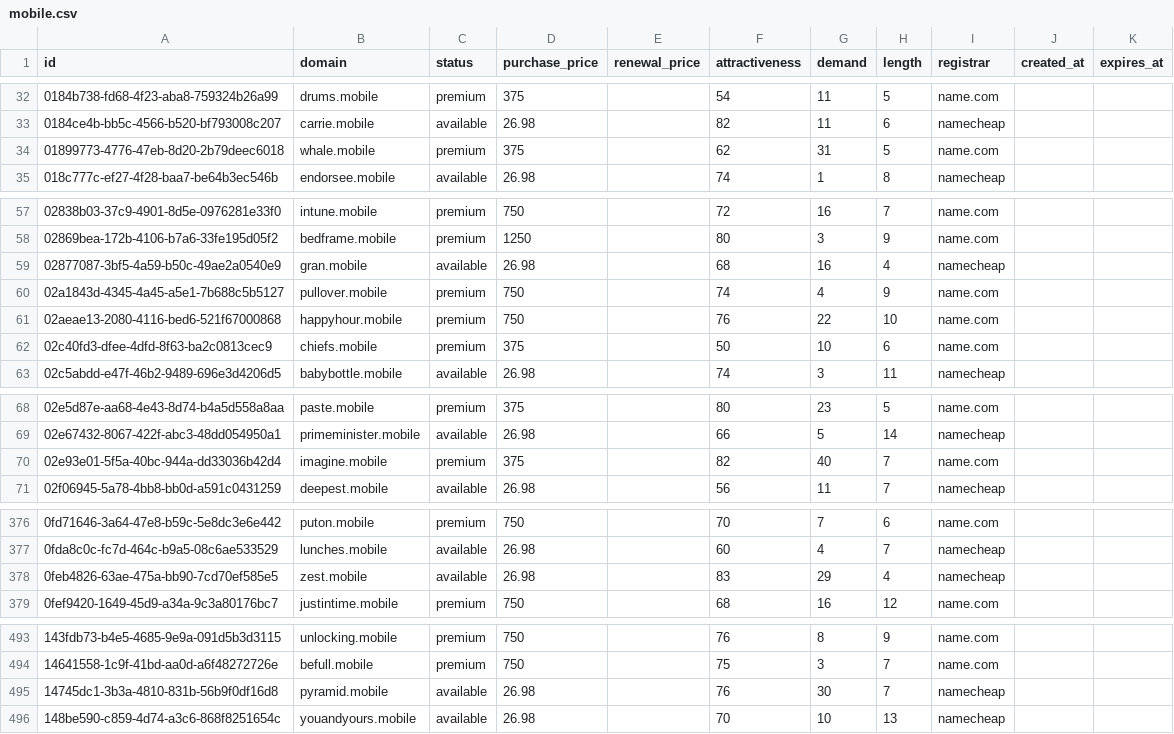
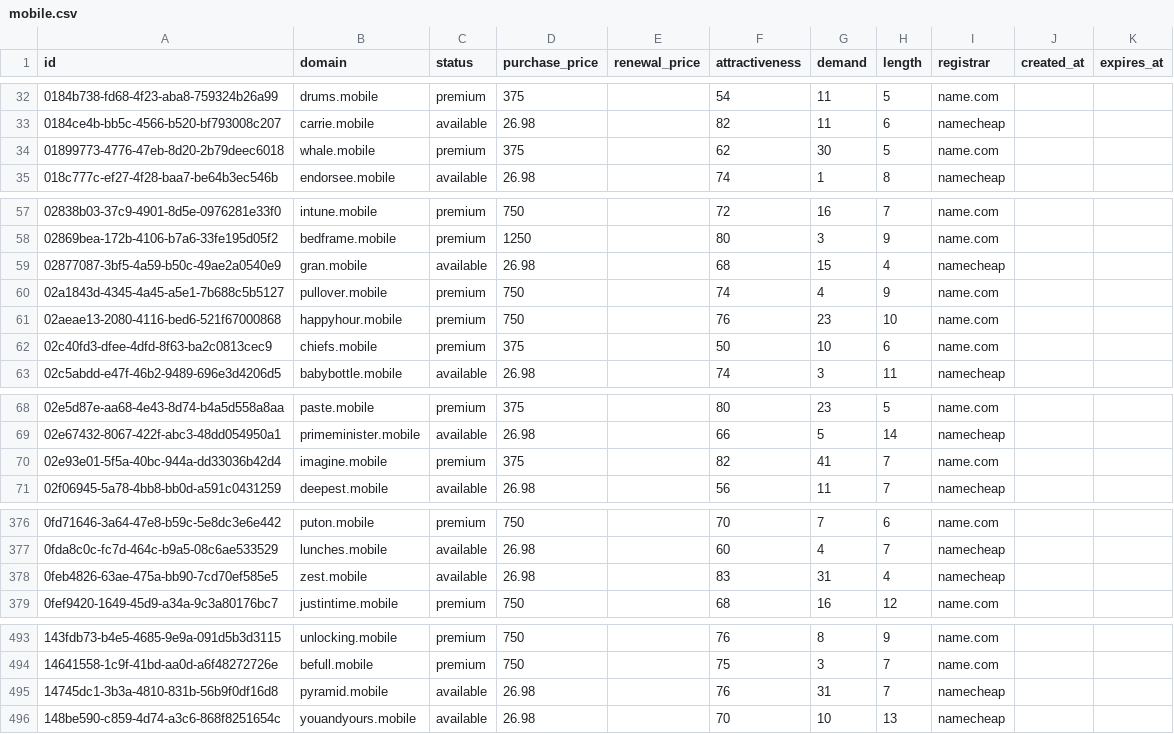
Before and after one commit to UniqueDomains/mobile-oneword-domains, a CSV file: mobile.csv, drawn as a sheet; only a part is shown, gaps mark what is left out; the diff covers the shown part only.

Commit message:
Domains update

```diff
--- a/mobile.csv
+++ b/mobile.csv
@@ -33,3 +33,3 @@ id,domain,status,purchase_price,renewal_price,attractiveness,demand,length,regis
 0184ce4b-bb5c-4566-b520-bf793008c207,carrie.mobile,available,26.98,,82,11,6,namecheap,,
-01899773-4776-47eb-8d20-2b79deec6018,whale.mobile,premium,375,,62,31,5,name.com,,
+01899773-4776-47eb-8d20-2b79deec6018,whale.mobile,premium,375,,62,30,5,name.com,,
 018c777c-ef27-4f28-baa7-be64b3ec546b,endorsee.mobile,available,26.98,,74,1,8,namecheap,,
@@ -58,5 +58,5 @@ id,domain,status,purchase_price,renewal_price,attractiveness,demand,length,regis
 02869bea-172b-4106-b7a6-33fe195d05f2,bedframe.mobile,premium,1250,,80,3,9,name.com,,
-02877087-3bf5-4a59-b50c-49ae2a0540e9,gran.mobile,available,26.98,,68,16,4,namecheap,,
+02877087-3bf5-4a59-b50c-49ae2a0540e9,gran.mobile,available,26.98,,68,15,4,namecheap,,
 02a1843d-4345-4a45-a5e1-7b688c5b5127,pullover.mobile,premium,750,,74,4,9,name.com,,
-02aeae13-2080-4116-bed6-521f67000868,happyhour.mobile,premium,750,,76,22,10,name.com,,
+02aeae13-2080-4116-bed6-521f67000868,happyhour.mobile,premium,750,,76,23,10,name.com,,
 02c40fd3-dfee-4dfd-8f63-ba2c0813cec9,chiefs.mobile,premium,375,,50,10,6,name.com,,
@@ -69,3 +69,3 @@ id,domain,status,purchase_price,renewal_price,attractiveness,demand,length,regis
 02e67432-8067-422f-abc3-48dd054950a1,primeminister.mobile,available,26.98,,66,5,14,namecheap,,
-02e93e01-5f5a-40bc-944a-dd33036b42d4,imagine.mobile,premium,375,,82,40,7,name.com,,
+02e93e01-5f5a-40bc-944a-dd33036b42d4,imagine.mobile,premium,375,,82,41,7,name.com,,
 02f06945-5a78-4bb8-bb0d-a591c0431259,deepest.mobile,available,26.98,,56,11,7,namecheap,,
@@ -377,3 +377,3 @@ id,domain,status,purchase_price,renewal_price,attractiveness,demand,length,regis
 0fda8c0c-fc7d-464c-b9a5-08c6ae533529,lunches.mobile,available,26.98,,60,4,7,namecheap,,
-0feb4826-63ae-475a-bb90-7cd70ef585e5,zest.mobile,available,26.98,,83,29,4,namecheap,,
+0feb4826-63ae-475a-bb90-7cd70ef585e5,zest.mobile,available,26.98,,83,31,4,namecheap,,
 0fef9420-1649-45d9-a34a-9c3a80176bc7,justintime.mobile,premium,750,,68,16,12,name.com,,
@@ -494,3 +494,3 @@ id,domain,status,purchase_price,renewal_price,attractiveness,demand,length,regis
 14641558-1c9f-41bd-aa0d-a6f48272726e,befull.mobile,premium,750,,75,3,7,name.com,,
-14745dc1-3b3a-4810-831b-56b9f0df16d8,pyramid.mobile,available,26.98,,76,30,7,namecheap,,
+14745dc1-3b3a-4810-831b-56b9f0df16d8,pyramid.mobile,available,26.98,,76,31,7,namecheap,,
 148be590-c859-4d74-a3c6-868f8251654c,youandyours.mobile,available,26.98,,70,10,13,namecheap,,
```
Also changed, not shown: 8 edited cells elsewhere in this file, 2 other files.
